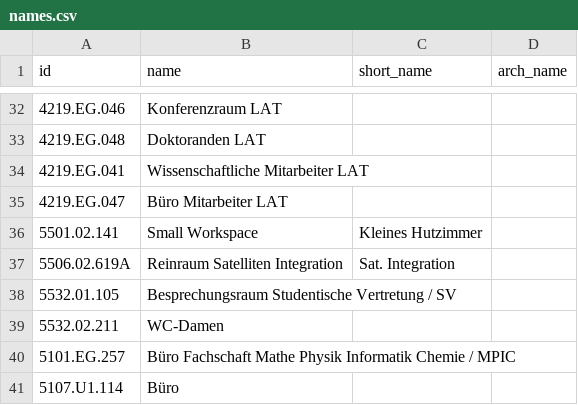
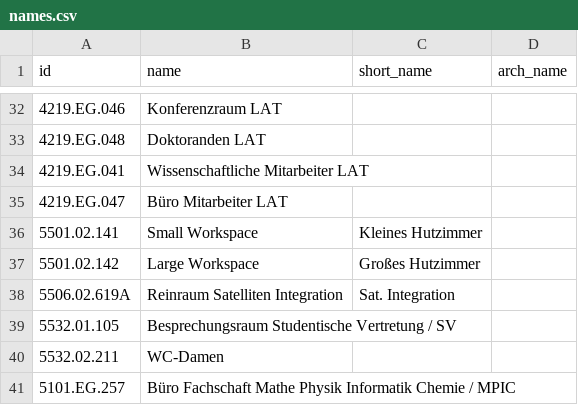
Before and after one commit to TUM-Dev/NavigaTUM, a CSV file: data/sources/names.csv, drawn as a sheet; only a part is shown, gaps mark what is left out; the shorter side is filled out with more unchanged rows; the diff names each change by its address in the sheet, - before the commit and + after, or states it on an @@ line.

```diff
--- a/data/sources/names.csv
+++ b/data/sources/names.csv
+row 37: 5501.02.142 | Large Workspace | Großes Hutzimmer
```
Also changed, not shown: data/sources/usages.csv.
